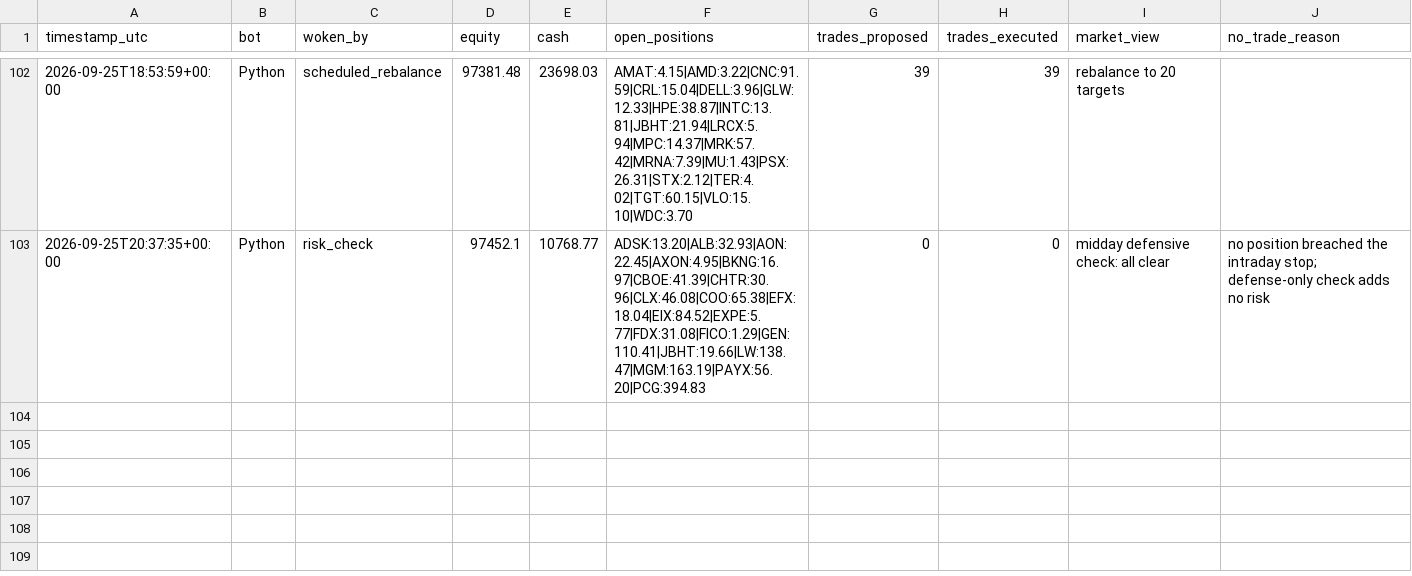
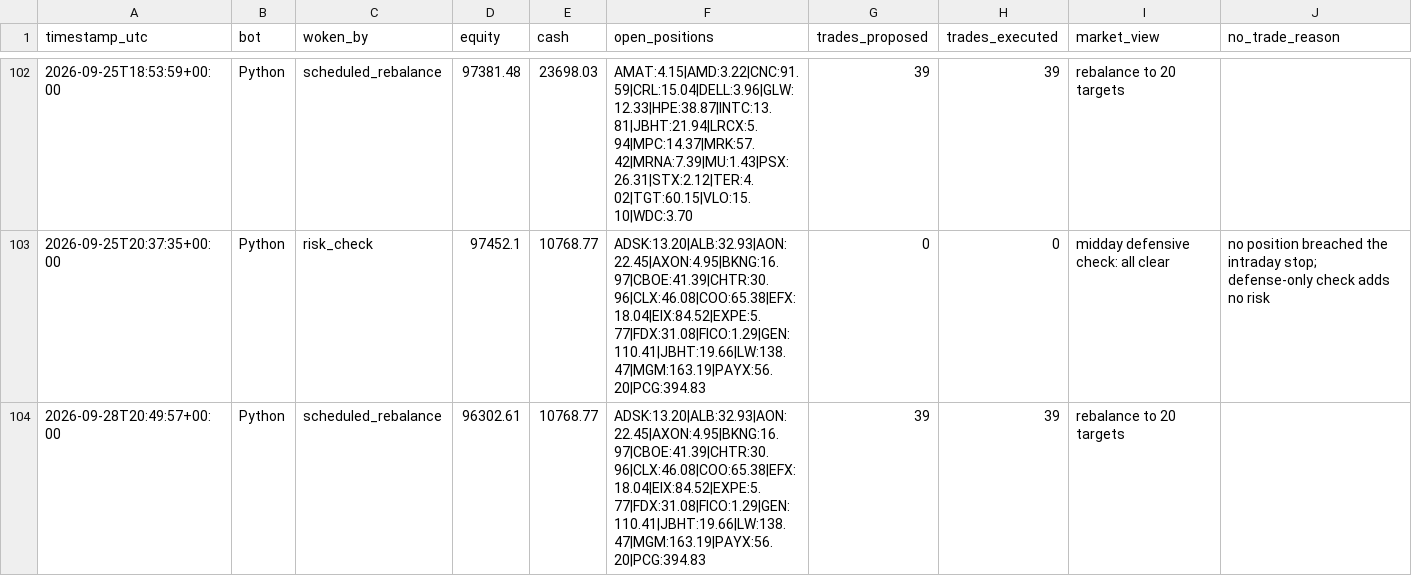
Before and after one commit to HunterGilroy/quant-research-platform, a CSV file: quant-platform/output/decisions.csv, drawn as a sheet; only a part is shown, gaps mark what is left out; the diff names each change by its address in the sheet, - before the commit and + after, or states it on an @@ line.

```diff
--- a/quant-platform/output/decisions.csv
+++ b/quant-platform/output/decisions.csv
+row 104: 2026-09-28T20:49:57+00:00 | Python | scheduled_rebalance | 96302.61 | 10768.77 | ADSK:13.20|ALB:32.93|AON:22.45|AXON:4.95|BKNG:16.97|CBOE:41.39|CHTR:30.96|CLX:46.08|COO:65.38|EFX:18.04|EIX:84.52|EXPE:5.77|FDX:31.08|FICO:1.29|GEN:110.41|JBHT:19.66|LW:138.47|MGM:163.19|PAYX:56.20|PCG:394.83 | 39 | 39 | rebalance to 20 targets
```
Also changed, not shown: quant-platform/output/prices_latest.csv, quant-platform/output/targets.csv, 3 other files.
